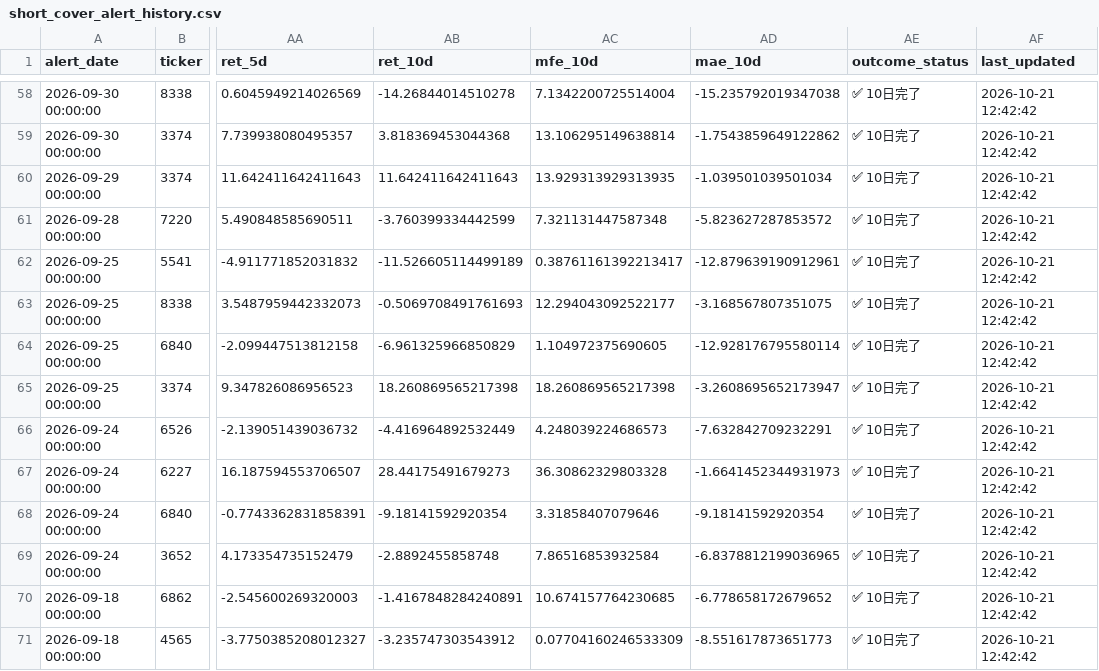
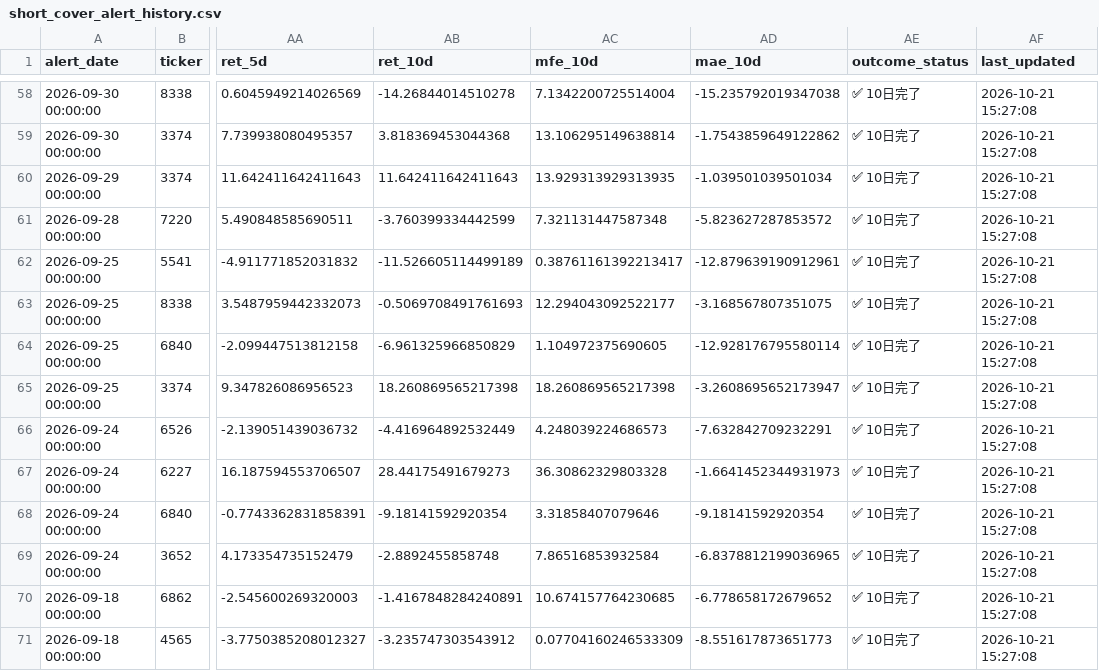
Before and after one commit to takasan-stock/stock-analyzer, a CSV file: data/short_cover_alert_history.csv, drawn as a sheet; only a part is shown, gaps mark what is left out; the diff covers the shown part only; the diff names each change by its address in the sheet, - before the commit and + after, or states it on an @@ line.

```diff
--- a/data/short_cover_alert_history.csv
+++ b/data/short_cover_alert_history.csv
-AF58:AF71 (last_updated): 2026-10-21 12:42:42
+AF58:AF71 (last_updated): 2026-10-21 15:27:08
```
Also changed, not shown: 89 edited cells elsewhere in this file, 1 other file.
